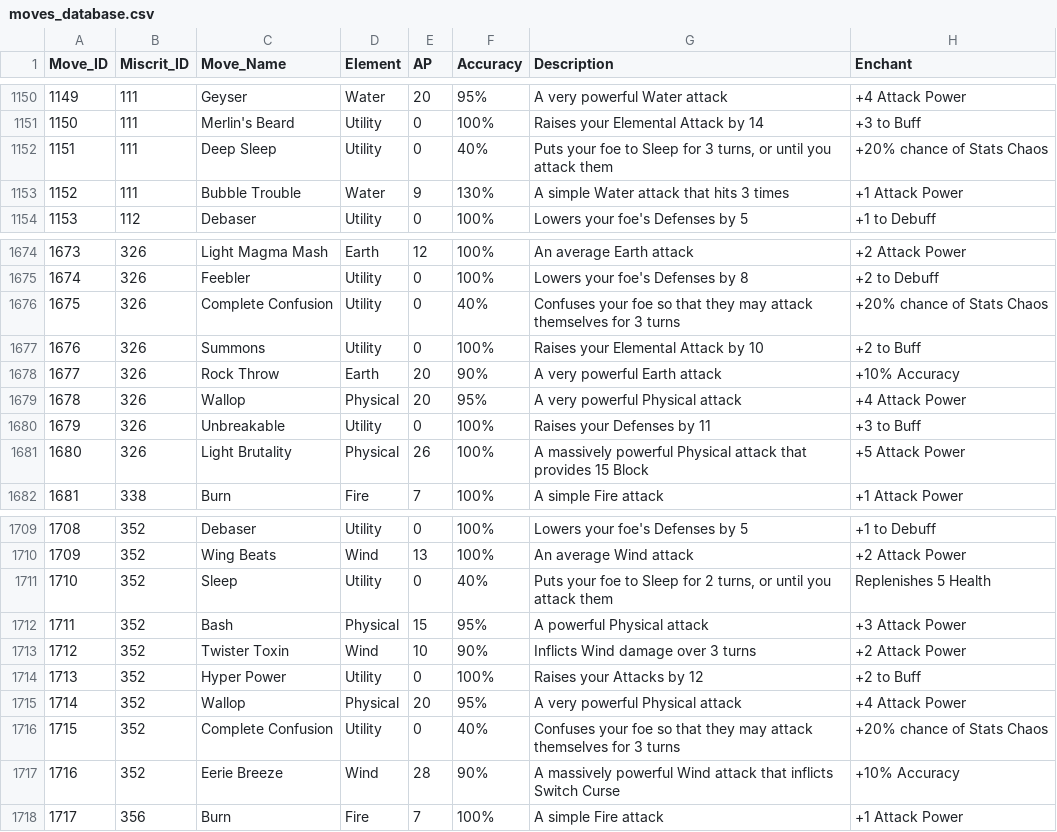
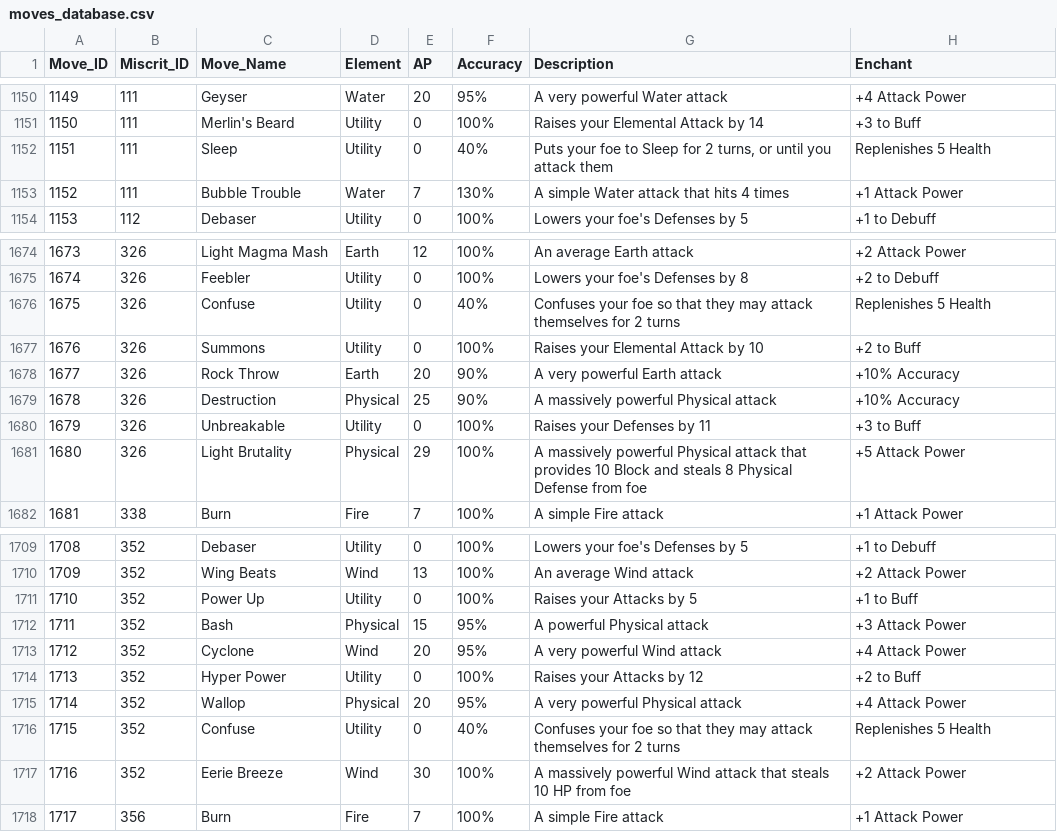
Before and after one commit to zaxnite/Miscrits_Nexus, a CSV file: data/moves_database.csv, drawn as a sheet; only a part is shown, gaps mark what is left out; the diff covers the shown part only.

Commit message:
Update miscrit and move data, fix updater logic
Expanded the list of miscrits processed in miscrit_updater.py and switched to dynamic ID lookup. Updated miscrit_database.csv and moves_database.csv with new abilities, move names, stats, and descriptions for several miscrits, including Fiender, Blighted Fiender, Light Tectonyx, Flurrious, Bubbles, Mun Kee, Ursiwave, and Babakku. Corrected move names, effects, and stat values for accuracy and consistency.

```diff
--- a/data/moves_database.csv
+++ b/data/moves_database.csv
@@ -1151,4 +1151,4 @@ Move_ID,Miscrit_ID,Move_Name,Element,AP,Accuracy,Description,Enchant
 1150,111,Merlin's Beard,Utility,0,100%,Raises your Elemental Attack by 14,+3 to Buff
-1151,111,Deep Sleep,Utility,0,40%,"Puts your foe to Sleep for 3 turns, or until you attack them",+20% chance of Stats Chaos
-1152,111,Bubble Trouble,Water,9,130%,A simple Water attack that hits 3 times,+1 Attack Power
+1151,111,Sleep,Utility,0,40%,"Puts your foe to Sleep for 2 turns, or until you attack them",Replenishes 5 Health
+1152,111,Bubble Trouble,Water,7,130%,A simple Water attack that hits 4 times,+1 Attack Power
 1153,112,Debaser,Utility,0,100%,Lowers your foe's Defenses by 5,+1 to Debuff
@@ -1675,8 +1675,8 @@ Move_ID,Miscrit_ID,Move_Name,Element,AP,Accuracy,Description,Enchant
 1674,326,Feebler,Utility,0,100%,Lowers your foe's Defenses by 8,+2 to Debuff
-1675,326,Complete Confusion,Utility,0,40%,Confuses your foe so that they may attack themselves for 3 turns,+20% chance of Stats Chaos
+1675,326,Confuse,Utility,0,40%,Confuses your foe so that they may attack themselves for 2 turns,Replenishes 5 Health
 1676,326,Summons,Utility,0,100%,Raises your Elemental Attack by 10,+2 to Buff
 1677,326,Rock Throw,Earth,20,90%,A very powerful Earth attack,+10% Accuracy
-1678,326,Wallop,Physical,20,95%,A very powerful Physical attack,+4 Attack Power
+1678,326,Destruction,Physical,25,90%,A massively powerful Physical attack,+10% Accuracy
 1679,326,Unbreakable,Utility,0,100%,Raises your Defenses by 11,+3 to Buff
-1680,326,Light Brutality,Physical,26,100%,A massively powerful Physical attack that provides 15 Block,+5 Attack Power
+1680,326,Light Brutality,Physical,29,100%,A massively powerful Physical attack that provides 10 Block and steals 8 Physical Defense from foe,+5 Attack Power
 1681,338,Burn,Fire,7,100%,A simple Fire attack,+1 Attack Power
@@ -1710,9 +1710,9 @@ Move_ID,Miscrit_ID,Move_Name,Element,AP,Accuracy,Description,Enchant
 1709,352,Wing Beats,Wind,13,100%,An average Wind attack,+2 Attack Power
-1710,352,Sleep,Utility,0,40%,"Puts your foe to Sleep for 2 turns, or until you attack them",Replenishes 5 Health
+1710,352,Power Up,Utility,0,100%,Raises your Attacks by 5,+1 to Buff
 1711,352,Bash,Physical,15,95%,A powerful Physical attack,+3 Attack Power
-1712,352,Twister Toxin,Wind,10,90%,Inflicts Wind damage over 3 turns,+2 Attack Power
+1712,352,Cyclone,Wind,20,95%,A very powerful Wind attack,+4 Attack Power
 1713,352,Hyper Power,Utility,0,100%,Raises your Attacks by 12,+2 to Buff
 1714,352,Wallop,Physical,20,95%,A very powerful Physical attack,+4 Attack Power
-1715,352,Complete Confusion,Utility,0,40%,Confuses your foe so that they may attack themselves for 3 turns,+20% chance of Stats Chaos
-1716,352,Eerie Breeze,Wind,28,90%,A massively powerful Wind attack that inflicts Switch Curse,+10% Accuracy
+1715,352,Confuse,Utility,0,40%,Confuses your foe so that they may attack themselves for 2 turns,Replenishes 5 Health
+1716,352,Eerie Breeze,Wind,30,100%,A massively powerful Wind attack that steals 10 HP from foe,+2 Attack Power
 1717,356,Burn,Fire,7,100%,A simple Fire attack,+1 Attack Power
```
Also changed, not shown: 47 edited cells elsewhere in this file, data/miscrit_database.csv, 1 other file.
